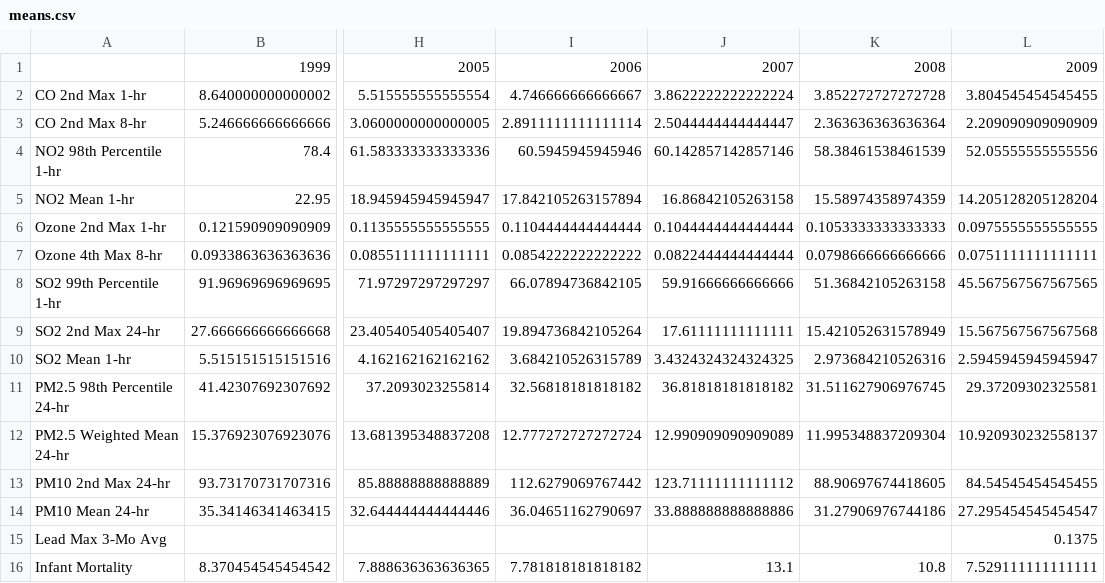
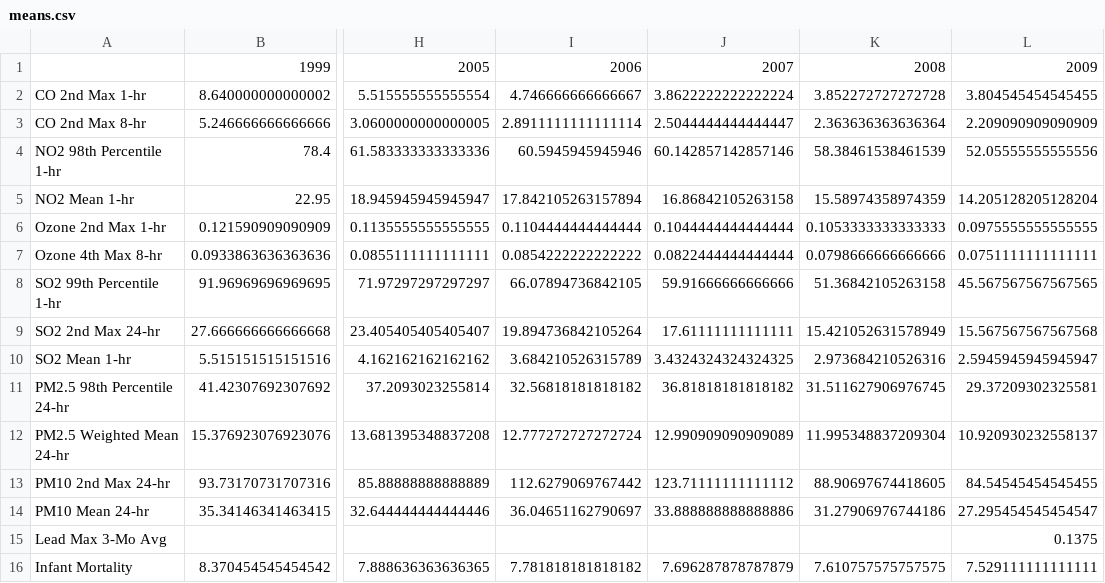
Before and after one commit to ryan-blauwaert/air_quality_capstone, a CSV file: data/cleaned/means.csv, drawn as a sheet; only a part is shown, gaps mark what is left out; the diff names each change by its address in the sheet, - before the commit and + after, or states it on an @@ line.

```diff
--- a/data/cleaned/means.csv
+++ b/data/cleaned/means.csv
-J16: 13.1
+J16: 7.696287878787879
-K16: 10.8
+K16: 7.610757575757575
```
Also changed, not shown: data/cleaned/infant_mortality_plus_stats.csv, data/cleaned/median.csv, 10 other files.
